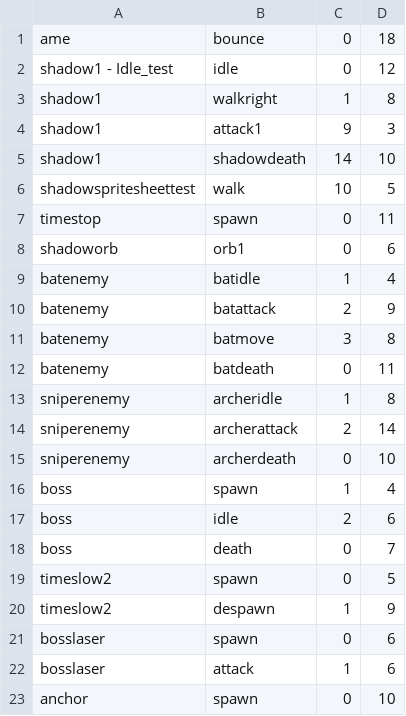
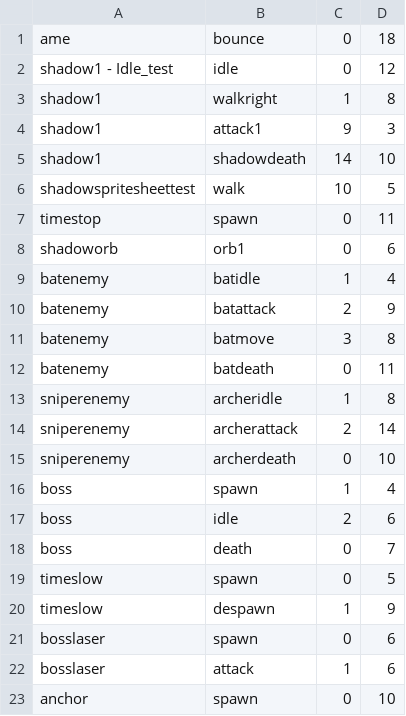
Before and after one commit to Emotionnss/ShadowNights, a CSV file: AlphaEngine/Assets/Data/AnimationData.csv, drawn as a sheet.

```diff
--- a/AlphaEngine/Assets/Data/AnimationData.csv
+++ b/AlphaEngine/Assets/Data/AnimationData.csv
@@ -18,4 +18,4 @@ boss,idle,2,6
 boss,death,0,7
-timeslow2,spawn,0,5
-timeslow2,despawn,1,9
+timeslow,spawn,0,5
+timeslow,despawn,1,9
 bosslaser,spawn,0,6
```
Also changed, not shown: 17 other files.
